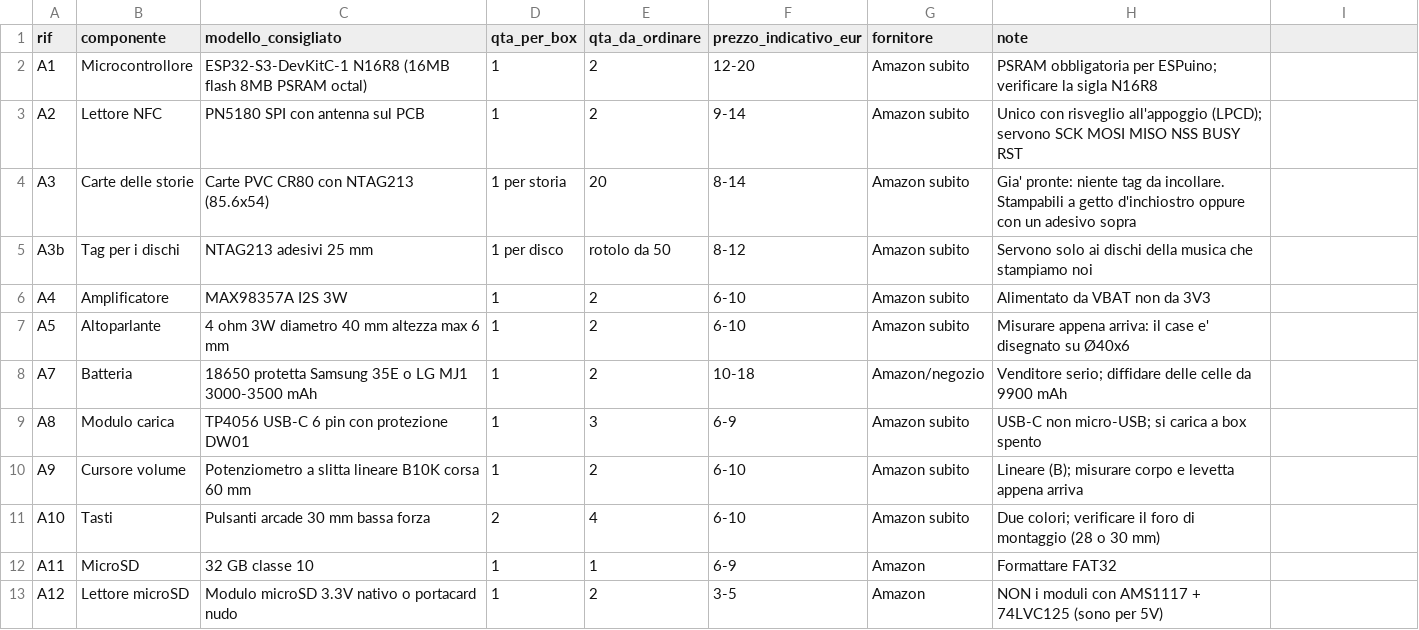
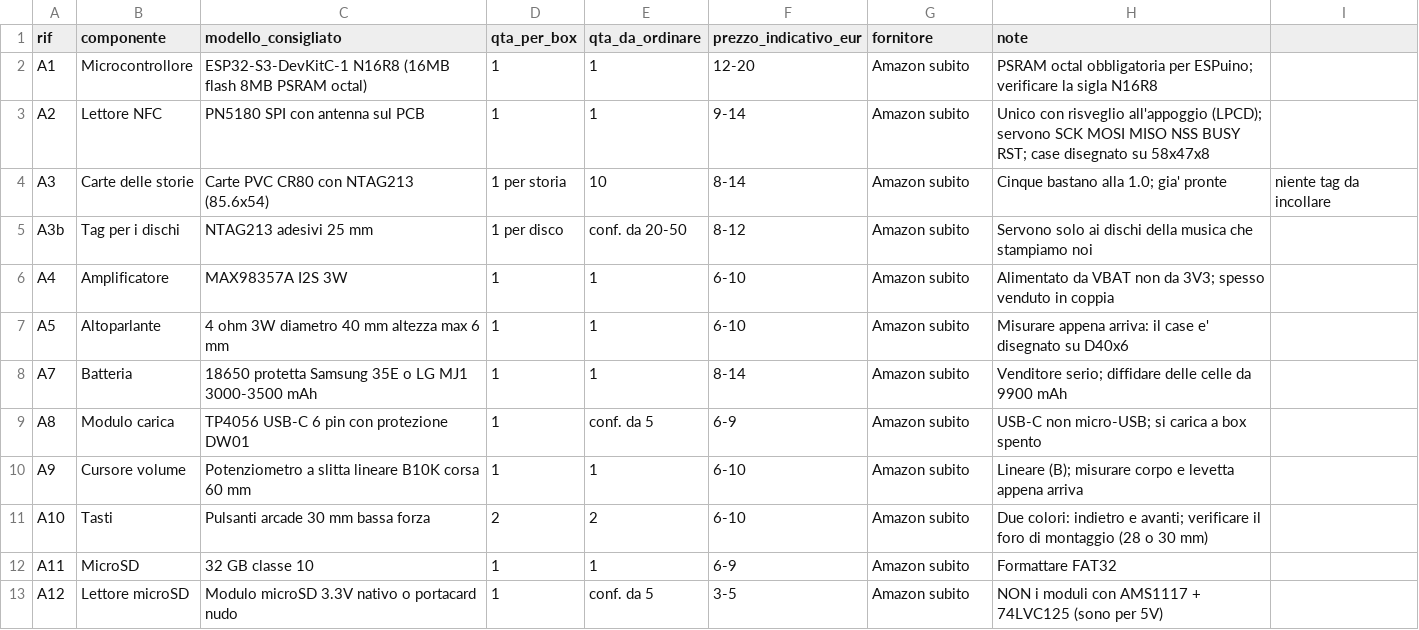
Before and after one commit to nicola-milani/babybox, a CSV file: hardware/bom.csv, drawn as a sheet; only a part is shown; the diff covers the shown part only.

Commit message:
Lista d'ordine rifatta per un pezzo solo
Niente scorte: le quantita' sono quelle di un box, e dove c'e' scritto
'conf. da N' e' perche' quel componente sfuso non si compra.

Cambio di criterio sul dove: prima i pezzi critici andavano su Amazon e la
minuteria su AliExpress per risparmiare. Con un pezzo solo quel risparmio
vale una ventina di euro, mentre un componente che manca in settimana 2
costa molto di piu'. Quindi regolatore, portabatteria, interruttore,
WS2812, tasto genitori, passivi, basetta, inserti e cablaggio passano in
parte A. Su AliExpress restano il DS3231 (opzionale: ESPuino usa l'RTC
interno via NTP) e le viti di sicurezza (se tardano si usano le M2.5
normali).

Totale 145-200 euro, 190-245 col filamento.

```diff
--- a/hardware/bom.csv
+++ b/hardware/bom.csv
@@ -1,13 +1,13 @@
 rif,componente,modello_consigliato,qta_per_box,qta_da_ordinare,prezzo_indicativo_eur,fornitore,note
-A1,Microcontrollore,ESP32-S3-DevKitC-1 N16R8 (16MB flash 8MB PSRAM octal),1,2,12-20,Amazon subito,PSRAM obbligatoria per ESPuino; verificare la sigla N16R8
-A2,Lettore NFC,PN5180 SPI con antenna sul PCB,1,2,9-14,Amazon subito,Unico con risveglio all'appoggio (LPCD); servono SCK MOSI MISO NSS BUSY RST
-A3,Carte delle storie,Carte PVC CR80 con NTAG213 (85.6x54),1 per storia,20,8-14,Amazon subito,Gia' pronte: niente tag da incollare. Stampabili a getto d'inchiostro oppure con un adesivo sopra
-A3b,Tag per i dischi,NTAG213 adesivi 25 mm,1 per disco,rotolo da 50,8-12,Amazon subito,Servono solo ai dischi della musica che stampiamo noi
-A4,Amplificatore,MAX98357A I2S 3W,1,2,6-10,Amazon subito,Alimentato da VBAT non da 3V3
-A5,Altoparlante,4 ohm 3W diametro 40 mm altezza max 6 mm,1,2,6-10,Amazon subito,Misurare appena arriva: il case e' disegnato su Ø40x6
-A7,Batteria,18650 protetta Samsung 35E o LG MJ1 3000-3500 mAh,1,2,10-18,Amazon/negozio,Venditore serio; diffidare delle celle da 9900 mAh
-A8,Modulo carica,TP4056 USB-C 6 pin con protezione DW01,1,3,6-9,Amazon subito,USB-C non micro-USB; si carica a box spento
-A9,Cursore volume,Potenziometro a slitta lineare B10K corsa 60 mm,1,2,6-10,Amazon subito,Lineare (B); misurare corpo e levetta appena arriva
-A10,Tasti,Pulsanti arcade 30 mm bassa forza,2,4,6-10,Amazon subito,Due colori; verificare il foro di montaggio (28 o 30 mm)
-A11,MicroSD,32 GB classe 10,1,1,6-9,Amazon,Formattare FAT32
-A12,Lettore microSD,Modulo microSD 3.3V nativo o portacard nudo,1,2,3-5,Amazon,NON i moduli con AMS1117 + 74LVC125 (sono per 5V)
+A1,Microcontrollore,ESP32-S3-DevKitC-1 N16R8 (16MB flash 8MB PSRAM octal),1,1,12-20,Amazon subito,PSRAM octal obbligatoria per ESPuino; verificare la sigla N16R8
+A2,Lettore NFC,PN5180 SPI con antenna sul PCB,1,1,9-14,Amazon subito,Unico con risveglio all'appoggio (LPCD); servono SCK MOSI MISO NSS BUSY RST; case disegnato su 58x47x8
+A3,Carte delle storie,Carte PVC CR80 con NTAG213 (85.6x54),1 per storia,10,8-14,Amazon subito,Cinque bastano alla 1.0; gia' pronte, niente tag da incollare
+A3b,Tag per i dischi,NTAG213 adesivi 25 mm,1 per disco,conf. da 20-50,8-12,Amazon subito,Servono solo ai dischi della musica che stampiamo noi
+A4,Amplificatore,MAX98357A I2S 3W,1,1,6-10,Amazon subito,Alimentato da VBAT non da 3V3; spesso venduto in coppia
+A5,Altoparlante,4 ohm 3W diametro 40 mm altezza max 6 mm,1,1,6-10,Amazon subito,Misurare appena arriva: il case e' disegnato su D40x6
+A7,Batteria,18650 protetta Samsung 35E o LG MJ1 3000-3500 mAh,1,1,8-14,Amazon subito,Venditore serio; diffidare delle celle da 9900 mAh
+A8,Modulo carica,TP4056 USB-C 6 pin con protezione DW01,1,conf. da 5,6-9,Amazon subito,USB-C non micro-USB; si carica a box spento
+A9,Cursore volume,Potenziometro a slitta lineare B10K corsa 60 mm,1,1,6-10,Amazon subito,Lineare (B); misurare corpo e levetta appena arriva
+A10,Tasti,Pulsanti arcade 30 mm bassa forza,2,2,6-10,Amazon subito,Due colori: indietro e avanti; verificare il foro di montaggio (28 o 30 mm)
+A11,MicroSD,32 GB classe 10,1,1,6-9,Amazon subito,Formattare FAT32
+A12,Lettore microSD,Modulo microSD 3.3V nativo o portacard nudo,1,conf. da 5,3-5,Amazon subito,NON i moduli con AMS1117 + 74LVC125 (sono per 5V)
```
Also changed, not shown: 11 added rows, 10 removed rows and 11 edited cells elsewhere in this file, 2 other files.
